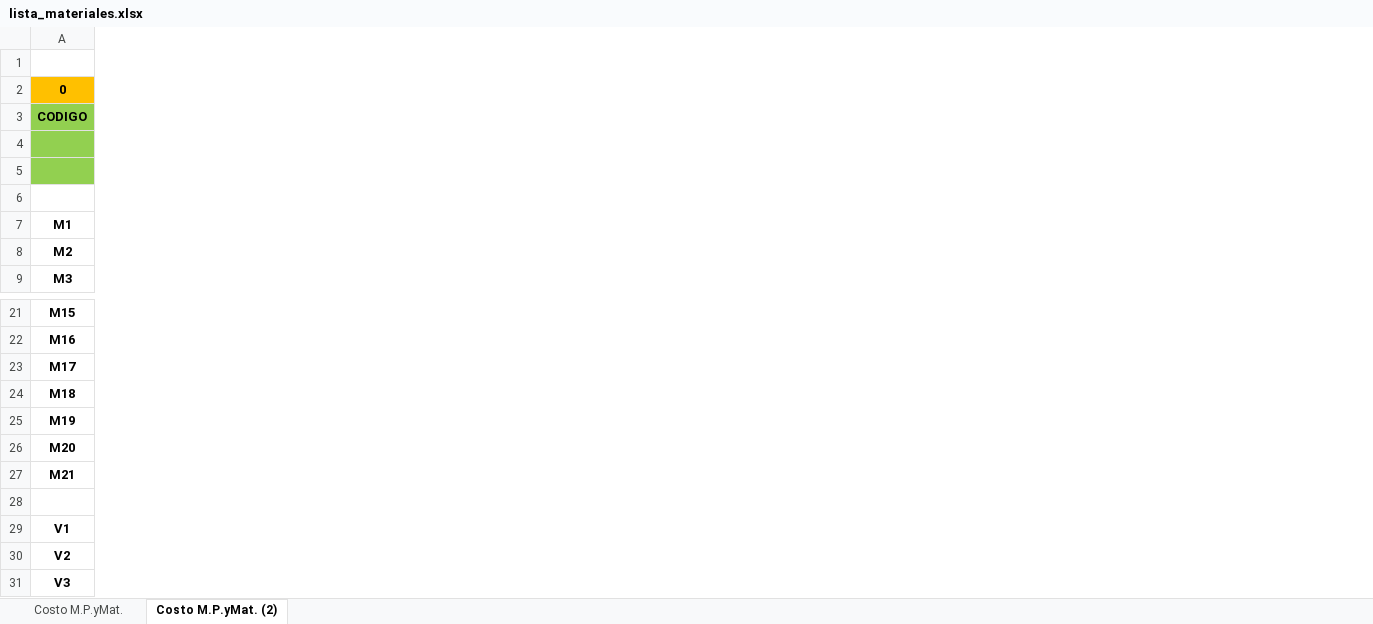
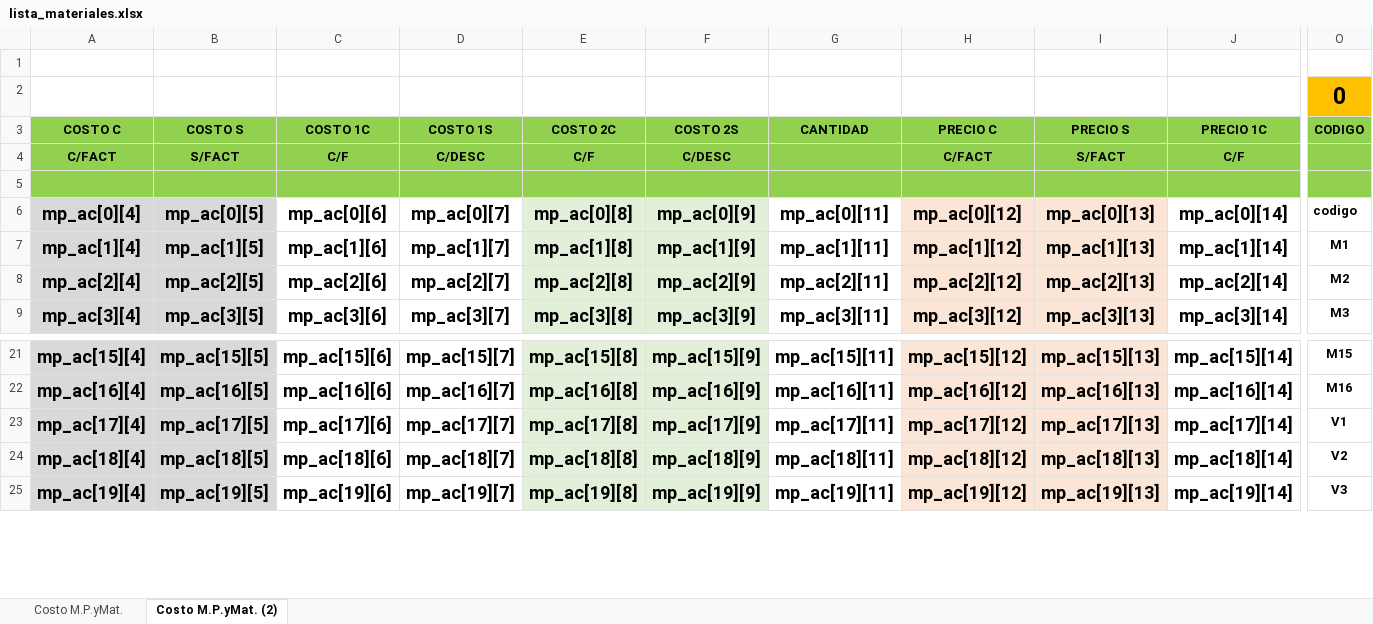
Before and after one commit to Rafita0912/RepoRafita03, an Excel workbook: TRABAJOS-PYTHON/COTIZA_ALU_TEM/lista_materiales.xlsx, sheet Costo M.P.yMat. (2), drawn as a sheet; only a part is shown, gaps mark what is left out; values as stored, in another font and other column widths than the file's, no borders; charts and pictures not drawn; removed rows and columns are numbered as before the commit, all else as after; rows hold the shown columns only; the diff covers the shown part only; the diff names each change by its address in the sheet, - before the commit and + after, or states it on an @@ line.

```diff
--- a/TRABAJOS-PYTHON/COTIZA_ALU_TEM/lista_materiales.xlsx (sheet Costo M.P.yMat. (2))
+++ b/TRABAJOS-PYTHON/COTIZA_ALU_TEM/lista_materiales.xlsx (sheet Costo M.P.yMat. (2))
+column A (COSTO C), row 4: C/FACT; rows 7-9: mp_ac[1][4] | mp_ac[2][4] | mp_ac[3][4]; rows 21-25: mp_ac[15][4] | mp_ac[16][4] | mp_ac[17][4] | mp_ac[18][4] | mp_ac[19][4]
+column B (COSTO S), row 4: S/FACT; rows 7-9: mp_ac[1][5] | mp_ac[2][5] | mp_ac[3][5]; rows 21-25: mp_ac[15][5] | mp_ac[16][5] | mp_ac[17][5] | mp_ac[18][5] | mp_ac[19][5]
+column C (COSTO 1C), row 4: C/F; rows 7-9: mp_ac[1][6] | mp_ac[2][6] | mp_ac[3][6]; rows 21-25: mp_ac[15][6] | mp_ac[16][6] | mp_ac[17][6] | mp_ac[18][6] | mp_ac[19][6]
+column D (COSTO 1S), row 4: C/DESC; rows 7-9: mp_ac[1][7] | mp_ac[2][7] | mp_ac[3][7]; rows 21-25: mp_ac[15][7] | mp_ac[16][7] | mp_ac[17][7] | mp_ac[18][7] | mp_ac[19][7]
+column E (COSTO 2C), row 4: C/F; rows 7-9: mp_ac[1][8] | mp_ac[2][8] | mp_ac[3][8]; rows 21-25: mp_ac[15][8] | mp_ac[16][8] | mp_ac[17][8] | mp_ac[18][8] | mp_ac[19][8]
+column F (COSTO 2S), row 4: C/DESC; rows 7-9: mp_ac[1][9] | mp_ac[2][9] | mp_ac[3][9]; rows 21-25: mp_ac[15][9] | mp_ac[16][9] | mp_ac[17][9] | mp_ac[18][9] | mp_ac[19][9]
+column G (CANTIDAD), rows 7-9: mp_ac[1][11] | mp_ac[2][11] | mp_ac[3][11]; rows 21-25: mp_ac[15][11] | mp_ac[16][11] | mp_ac[17][11] | mp_ac[18][11] | mp_ac[19][11]
+column H (PRECIO C), row 4: C/FACT; rows 7-9: mp_ac[1][12] | mp_ac[2][12] | mp_ac[3][12]; rows 21-25: mp_ac[15][12] | mp_ac[16][12] | mp_ac[17][12] | mp_ac[18][12] | mp_ac[19][12]
+column I (PRECIO S), row 4: S/FACT; rows 7-9: mp_ac[1][13] | mp_ac[2][13] | mp_ac[3][13]; rows 21-25: mp_ac[15][13] | mp_ac[16][13] | mp_ac[17][13] | mp_ac[18][13] | mp_ac[19][13]
+column J (PRECIO 1C), row 4: C/F; rows 7-9: mp_ac[1][14] | mp_ac[2][14] | mp_ac[3][14]; rows 21-25: mp_ac[15][14] | mp_ac[16][14] | mp_ac[17][14] | mp_ac[18][14] | mp_ac[19][14]
@@ O2 text size: larger @@
-row 6: (empty)
+row 6: mp_ac[0][4] | mp_ac[0][5] | mp_ac[0][6] | mp_ac[0][7] | mp_ac[0][8] | mp_ac[0][9] | mp_ac[0][11] | mp_ac[0][12] | mp_ac[0][13] | mp_ac[0][14] | codigo
-row 23: M17
-row 24: M18
-row 25: M19
-row 26: M20
-row 27: M21
-row 28: (empty)
```
Also changed, not shown: 43 added rows, 1 removed row, 13 added columns, 2 removed columns, 220 edited cells and cell formats elsewhere in this sheet, sheet Costo M.P.yMat., formulas that keep their value, charts or pictures, 4 other files.
